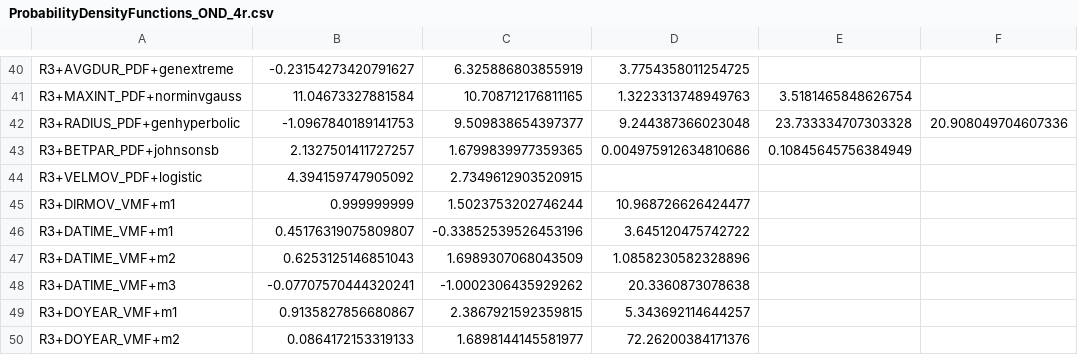
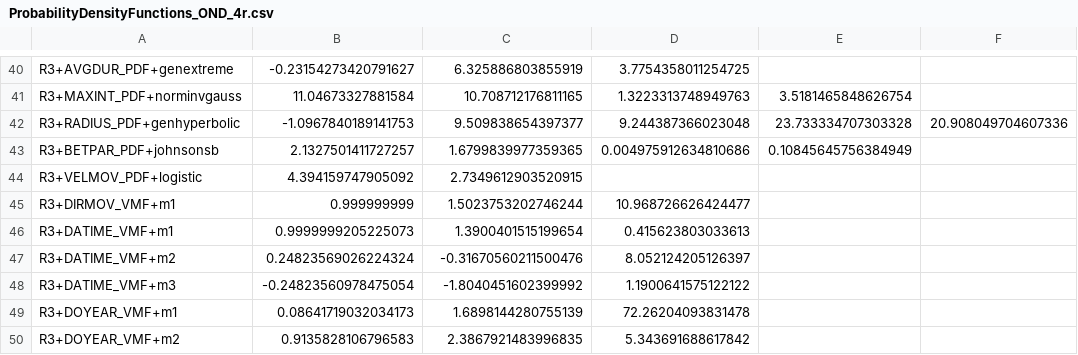
Before and after one commit to feliperiosg/STORM3, a CSV file: model_input/ProbabilityDensityFunctions_OND_4r.csv, drawn as a sheet; only a part is shown, gaps mark what is left out; the diff covers the shown part only.

```diff
--- a/model_input/ProbabilityDensityFunctions_OND_4r.csv
+++ b/model_input/ProbabilityDensityFunctions_OND_4r.csv
@@ -45,6 +45,6 @@ R3+VELMOV_PDF+logistic,4.394159747905092,2.7349612903520915
 R3+DIRMOV_VMF+m1,0.999999999,1.5023753202746244,10.968726626424477
-R3+DATIME_VMF+m1,0.45176319075809807,-0.33852539526453196,3.645120475742722
-R3+DATIME_VMF+m2,0.6253125146851043,1.6989307068043509,1.0858230582328896
-R3+DATIME_VMF+m3,-0.07707570444320241,-1.0002306435929262,20.3360873078638
-R3+DOYEAR_VMF+m1,0.9135827856680867,2.3867921592359815,5.343692114644257
-R3+DOYEAR_VMF+m2,0.0864172153319133,1.6898144145581977,72.26200384171376
+R3+DATIME_VMF+m1,0.9999999205225073,1.3900401515199654,0.415623803033613
+R3+DATIME_VMF+m2,0.24823569026224324,-0.31670560211500476,8.052124205126397
+R3+DATIME_VMF+m3,-0.24823560978475054,-1.8040451602399992,1.1900641575122122
+R3+DOYEAR_VMF+m1,0.08641719032034173,1.6898144280755139,72.26204093831478
+R3+DOYEAR_VMF+m2,0.9135828106796583,2.3867921483996835,5.343691688617842
```
Also changed, not shown: 1 added row, 1 removed row and 54 edited cells elsewhere in this file, model_input/ProbabilityDensityFunctions_OND_1r.csv, 4 other files.
